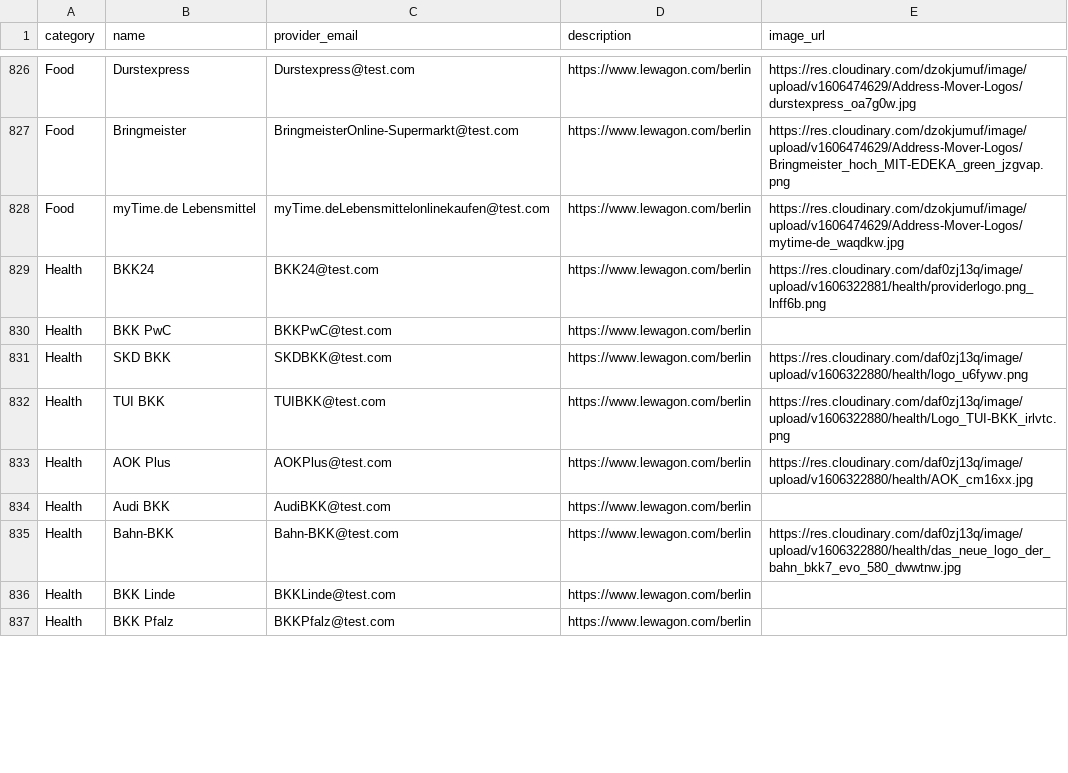
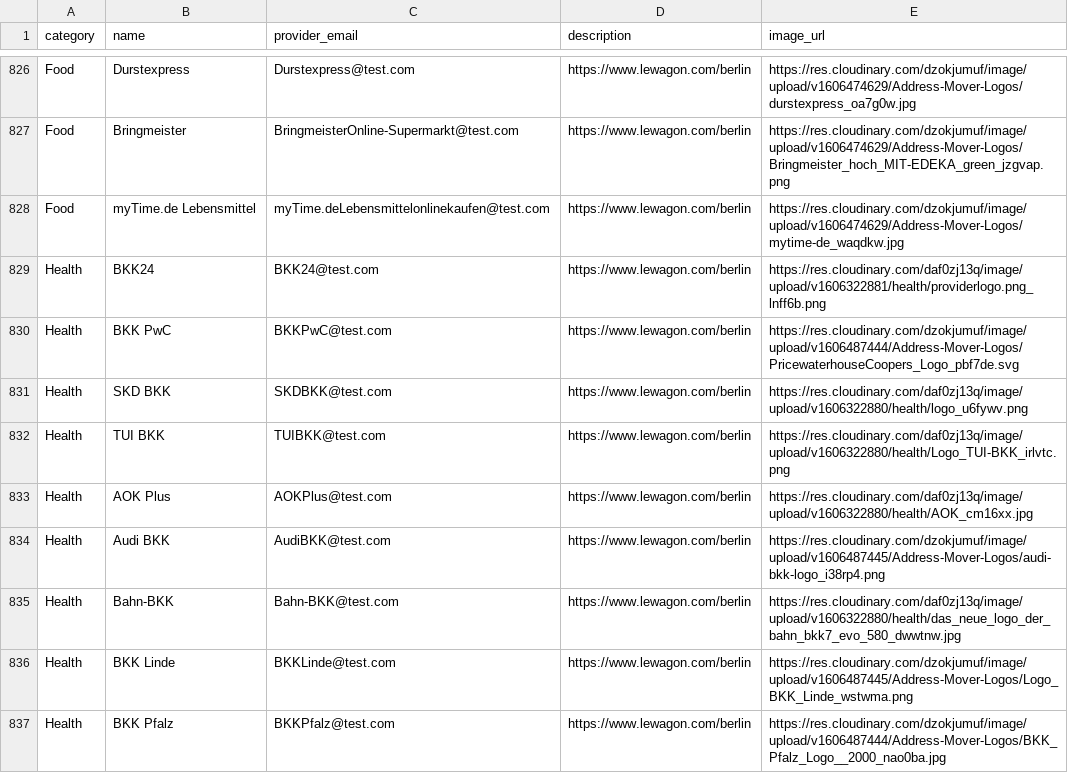
Before and after one commit to wetterkrank/address-mover, a CSV file: lib/seeds_db/20201124_categories_providers.csv, drawn as a sheet; only a part is shown, gaps mark what is left out; the diff covers the shown part only.

Commit message:
Updated and added logos

```diff
--- a/lib/seeds_db/20201124_categories_providers.csv
+++ b/lib/seeds_db/20201124_categories_providers.csv
@@ -829,3 +829,3 @@ Food,myTime.de Lebensmittel,myTime.deLebensmittelonlinekaufen@test.com,https://w
 Health,BKK24,BKK24@test.com,https://www.lewagon.com/berlin,https://res.cloudinary.com/daf0zj13q/image/upload/v1606322881/health/providerlogo.png_lnff6b.png
-Health,BKK PwC,BKKPwC@test.com,https://www.lewagon.com/berlin,
+Health,BKK PwC,BKKPwC@test.com,https://www.lewagon.com/berlin,https://res.cloudinary.com/dzokjumuf/image/upload/v1606487444/Address-Mover-Logos/PricewaterhouseCoopers_Logo_pbf7de.svg
 Health,SKD BKK,SKDBKK@test.com,https://www.lewagon.com/berlin,https://res.cloudinary.com/daf0zj13q/image/upload/v1606322880/health/logo_u6fywv.png
@@ -833,5 +833,5 @@ Health,TUI BKK,TUIBKK@test.com,https://www.lewagon.com/berlin,https://res.cloudi
 Health,AOK Plus,AOKPlus@test.com,https://www.lewagon.com/berlin,https://res.cloudinary.com/daf0zj13q/image/upload/v1606322880/health/AOK_cm16xx.jpg
-Health,Audi BKK,AudiBKK@test.com,https://www.lewagon.com/berlin,
+Health,Audi BKK,AudiBKK@test.com,https://www.lewagon.com/berlin,https://res.cloudinary.com/dzokjumuf/image/upload/v1606487445/Address-Mover-Logos/audi-bkk-logo_i38rp4.png
 Health,Bahn-BKK,Bahn-BKK@test.com,https://www.lewagon.com/berlin,https://res.cloudinary.com/daf0zj13q/image/upload/v1606322880/health/das_neue_logo_der_bahn_bkk7_evo_580_dwwtnw.jpg
-Health,BKK Linde,BKKLinde@test.com,https://www.lewagon.com/berlin,
-Health,BKK Pfalz,BKKPfalz@test.com,https://www.lewagon.com/berlin,
+Health,BKK Linde,BKKLinde@test.com,https://www.lewagon.com/berlin,https://res.cloudinary.com/dzokjumuf/image/upload/v1606487445/Address-Mover-Logos/Logo_BKK_Linde_wstwma.png
+Health,BKK Pfalz,BKKPfalz@test.com,https://www.lewagon.com/berlin,https://res.cloudinary.com/dzokjumuf/image/upload/v1606487444/Address-Mover-Logos/BKK_Pfalz_Logo__2000_nao0ba.jpg
```
Also changed, not shown: 41 edited cells elsewhere in this file.
